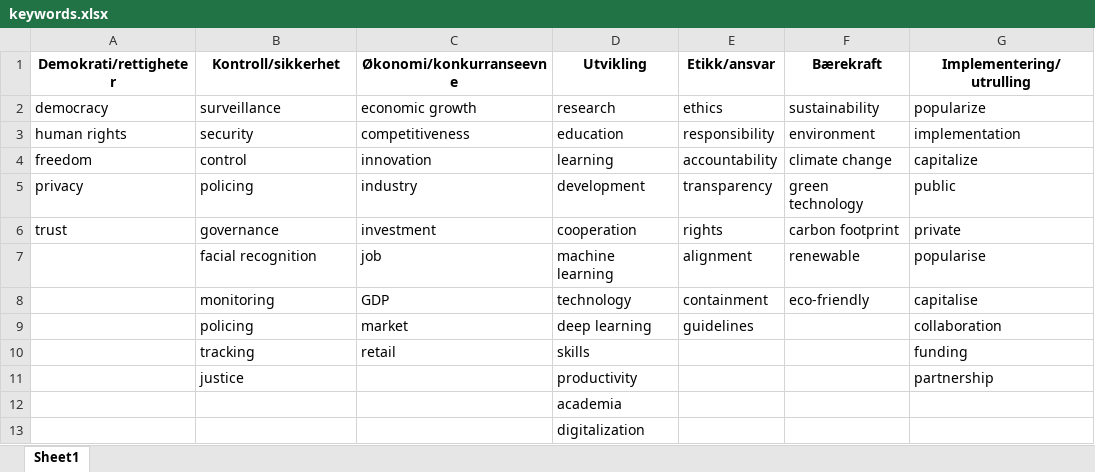
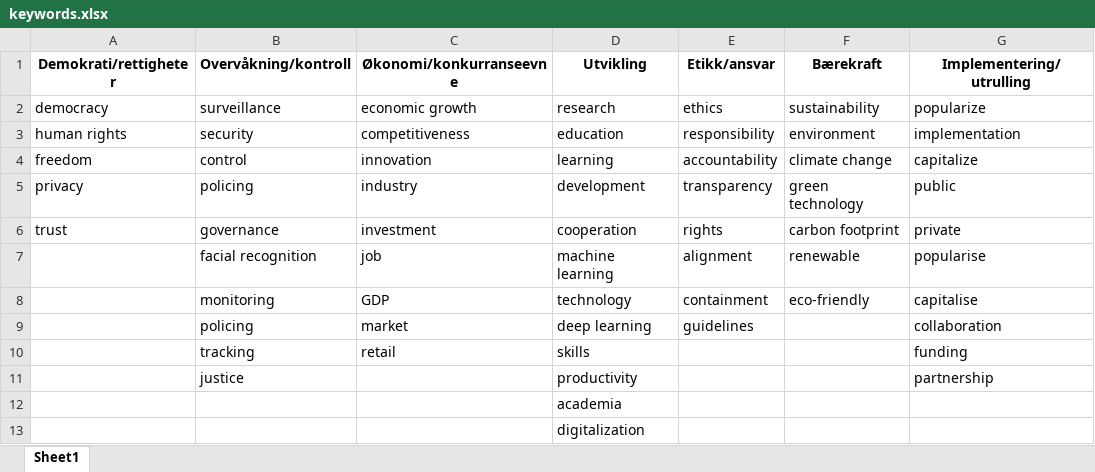
Before and after one commit to 5an0j/HON2200-Prosjekt-2-Gruppe-H, an Excel workbook: Code/keywords.xlsx, sheet Sheet1, drawn as a sheet; values as stored, in another font and other column widths than the file's, no borders; the diff names each change by its address in the sheet, - before the commit and + after, or states it on an @@ line.

```diff
--- a/Code/keywords.xlsx (sheet Sheet1)
+++ b/Code/keywords.xlsx (sheet Sheet1)
-B1: Kontroll/sikkerhet
+B1: Overvåkning/kontroll
```
Also changed, not shown: 2 other files.
